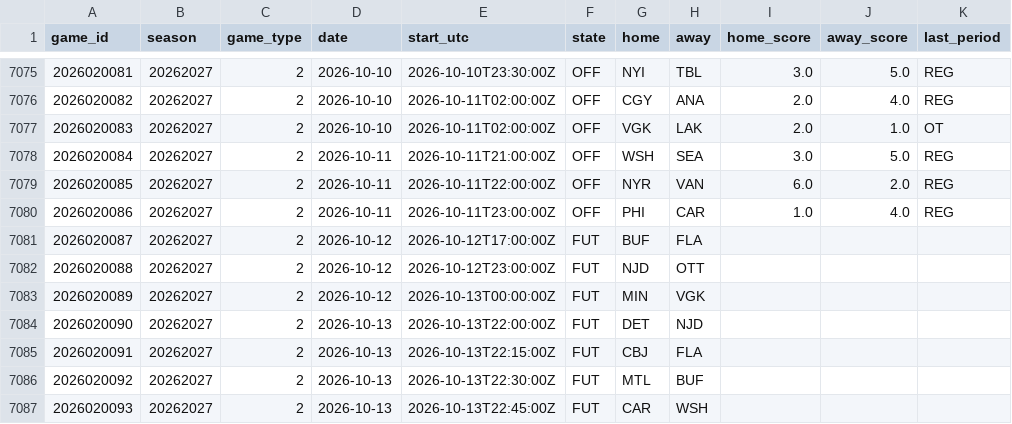
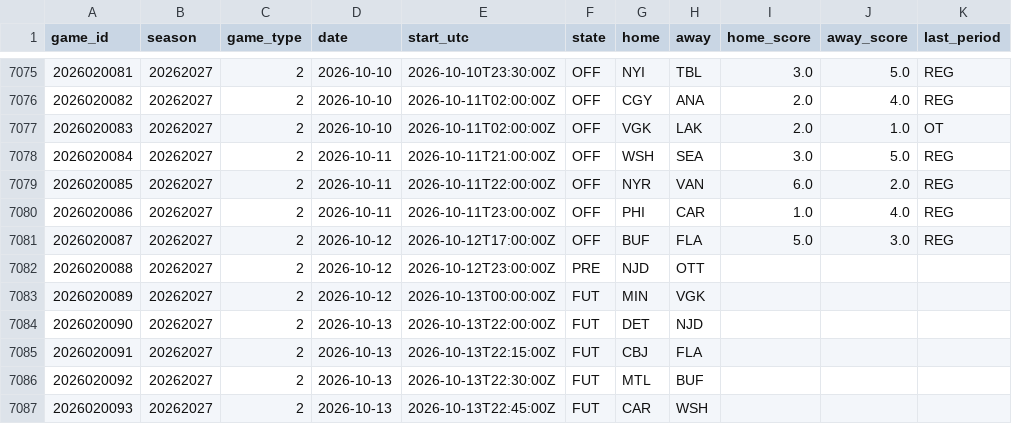
Before and after one commit to 88jackcarr/NHL-odds-betting, a CSV file: data/games.csv, drawn as a sheet; only a part is shown, gaps mark what is left out.

```diff
--- a/data/games.csv
+++ b/data/games.csv
@@ -7080,4 +7080,4 @@ game_id,season,game_type,date,start_utc,state,home,away,home_score,away_score,la
 2026020086,20262027,2,2026-10-11,2026-10-11T23:00:00Z,OFF,PHI,CAR,1.0,4.0,REG
-2026020087,20262027,2,2026-10-12,2026-10-12T17:00:00Z,FUT,BUF,FLA,,,
-2026020088,20262027,2,2026-10-12,2026-10-12T23:00:00Z,FUT,NJD,OTT,,,
+2026020087,20262027,2,2026-10-12,2026-10-12T17:00:00Z,OFF,BUF,FLA,5.0,3.0,REG
+2026020088,20262027,2,2026-10-12,2026-10-12T23:00:00Z,PRE,NJD,OTT,,,
 2026020089,20262027,2,2026-10-12,2026-10-13T00:00:00Z,FUT,MIN,VGK,,,
```
Also changed, not shown: data/predictions.csv, 1 other file.
